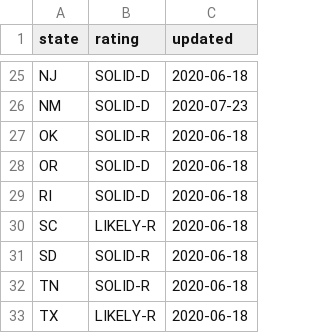
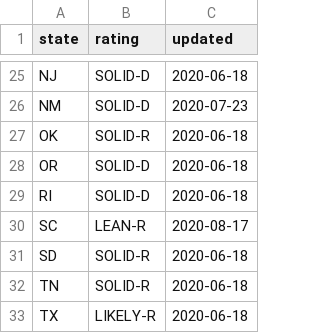
Before and after one commit to spacedogXYZ/crush2020, a CSV file: data/senate-cook-rating.csv, drawn as a sheet; only a part is shown, gaps mark what is left out.

Commit message:
add statewide candidates (governor, sos, ag)
update senate too

```diff
--- a/data/senate-cook-rating.csv
+++ b/data/senate-cook-rating.csv
@@ -29,3 +29,3 @@
 "RI","SOLID-D","2020-06-18"
-"SC","LIKELY-R","2020-06-18"
+"SC","LEAN-R","2020-08-17"
 "SD","SOLID-R","2020-06-18"
```
Also changed, not shown: 4 other files.
